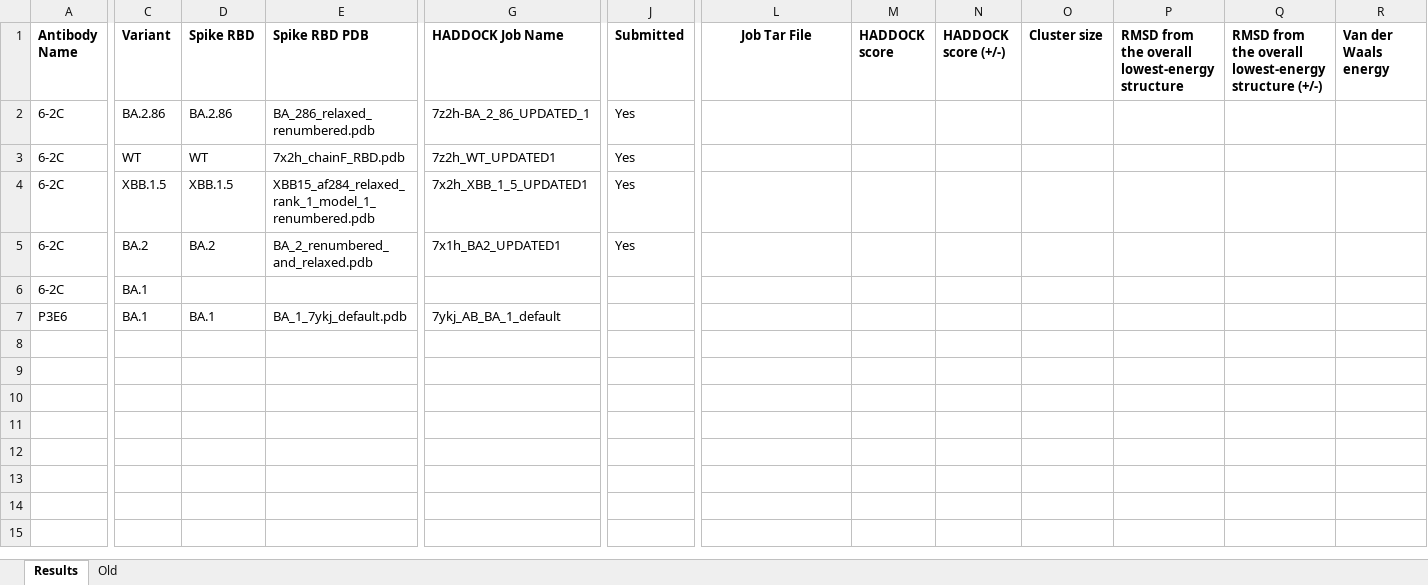
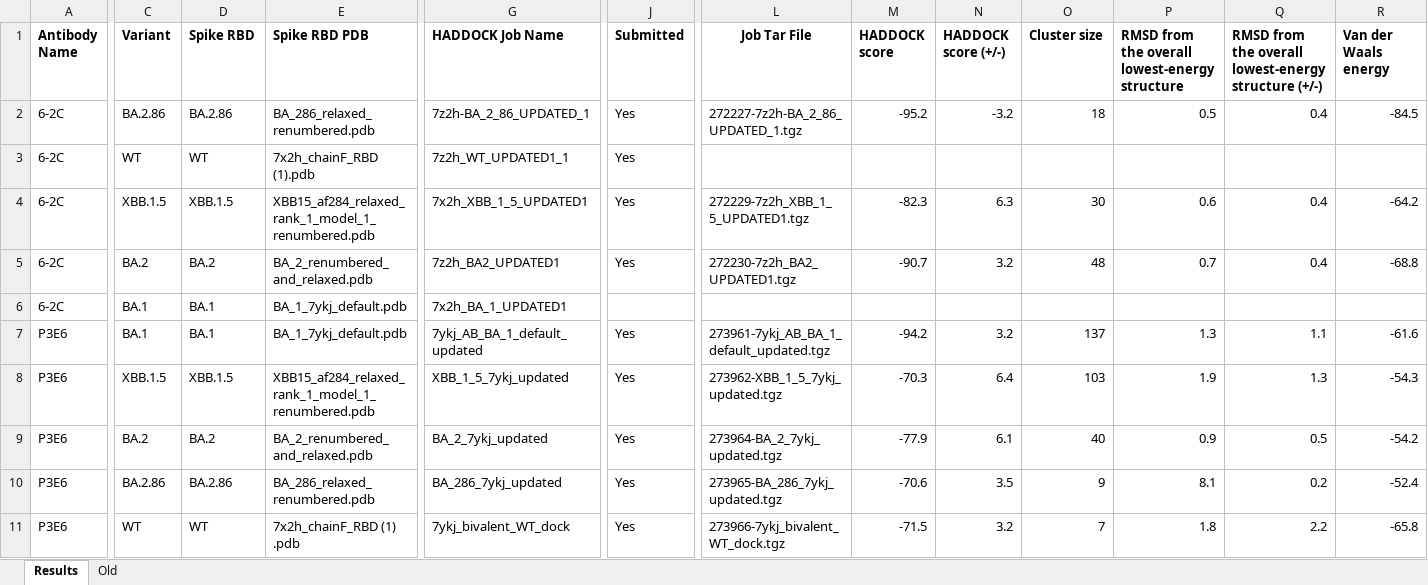
Before and after one commit to colbyford/SARS-CoV-2_BA.2.86_Spike-RBD_Predictions, an Excel workbook: HADDOCK_Results/HADDOCK_Results.xlsx, sheet Results, drawn as a sheet; only a part is shown, gaps mark what is left out; values as stored, in another font and other column widths than the file's, no borders; removed rows and columns are numbered as before the commit, all else as after; rows hold the shown columns only; the diff covers the shown part only; the diff names each change by its address in the sheet, - before the commit and + after, or states it on an @@ line.

Commit message:
Add files via upload

```diff
--- a/HADDOCK_Results/HADDOCK_Results.xlsx (sheet Results)
+++ b/HADDOCK_Results/HADDOCK_Results.xlsx (sheet Results)
-L2 (Job Tar File): (empty)
+L2 (Job Tar File): 272227-7z2h-BA_2_86_UPDATED_1.tgz
-M2 (HADDOCK score): (empty)
+M2 (HADDOCK score): -95.2
-N2 (HADDOCK score (+/-)): (empty)
+N2 (HADDOCK score (+/-)): -3.2
-O2 (Cluster size): (empty)
+O2 (Cluster size): 18
-P2: (empty)
+P2: 0.5
-Q2: (empty)
+Q2: 0.4
-R2 (Van der Waals energy): (empty)
+R2 (Van der Waals energy): -84.5
-E3 (Spike RBD PDB): 7x2h_chainF_RBD.pdb
+E3 (Spike RBD PDB): 7x2h_chainF_RBD (1).pdb
-G3 (HADDOCK Job Name): 7z2h_WT_UPDATED1
+G3 (HADDOCK Job Name): 7z2h_WT_UPDATED1_1
+row 4: 6-2C | XBB.1.5 | XBB.1.5 | XBB15_af284_relaxed_rank_1_model_1_renumbered.pdb | 7x2h_XBB_1_5_UPDATED1 | Yes | 272229-7z2h_XBB_1_5_UPDATED1.tgz | -82.3 | 6.3 | 30 | 0.6 | 0.4 | -64.2
+row 5: 6-2C | BA.2 | BA.2 | BA_2_renumbered_and_relaxed.pdb | 7z2h_BA2_UPDATED1 | Yes | 272230-7z2h_BA2_UPDATED1.tgz | -90.7 | 3.2 | 48 | 0.7 | 0.4 | -68.8
-C6 (Variant): XBB.1.5
+C6 (Variant): BA.1
-D6 (Spike RBD): XBB.1.5
+D6 (Spike RBD): BA.1
-E6 (Spike RBD PDB): XBB15_af284_relaxed_rank_1_model_1_renumbered.pdb
+E6 (Spike RBD PDB): BA_1_7ykj_default.pdb
-G6 (HADDOCK Job Name): 7x2h_XBB_1_5_UPDATED1
+G6 (HADDOCK Job Name): 7x2h_BA_1_UPDATED1
-J6 (Submitted): Yes
+J6 (Submitted): (empty)
-row 5: 6-2C | BA.2 | BA.2 | BA_2_renumbered_and_relaxed.pdb | 7x1h_BA2_UPDATED1 | Yes
-row 6: 6-2C | BA.1
-row 7: P3E6 | BA.1 | BA.1 | BA_1_7ykj_default.pdb | 7ykj_AB_BA_1_default
+row 7: P3E6 | BA.1 | BA.1 | BA_1_7ykj_default.pdb | 7ykj_AB_BA_1_default_updated | Yes | 273961-7ykj_AB_BA_1_default_updated.tgz | -94.2 | 3.2 | 137 | 1.3 | 1.1 | -61.6
+row 8: P3E6 | XBB.1.5 | XBB.1.5 | XBB15_af284_relaxed_rank_1_model_1_renumbered.pdb | XBB_1_5_7ykj_updated | Yes | 273962-XBB_1_5_7ykj_updated.tgz | -70.3 | 6.4 | 103 | 1.9 | 1.3 | -54.3
+row 9: P3E6 | BA.2 | BA.2 | BA_2_renumbered_and_relaxed.pdb | BA_2_7ykj_updated | Yes | 273964-BA_2_7ykj_updated.tgz | -77.9 | 6.1 | 40 | 0.9 | 0.5 | -54.2
+row 10: P3E6 | BA.2.86 | BA.2.86 | BA_286_relaxed_renumbered.pdb | BA_286_7ykj_updated | Yes | 273965-BA_286_7ykj_updated.tgz | -70.6 | 3.5 | 9 | 8.1 | 0.2 | -52.4
+row 11: P3E6 | WT | WT | 7x2h_chainF_RBD (1) .pdb | 7ykj_bivalent_WT_dock | Yes | 273966-7ykj_bivalent_WT_dock.tgz | -71.5 | 3.2 | 7 | 1.8 | 2.2 | -65.8
```
Also changed, not shown: 11 edited cells elsewhere in this sheet.
